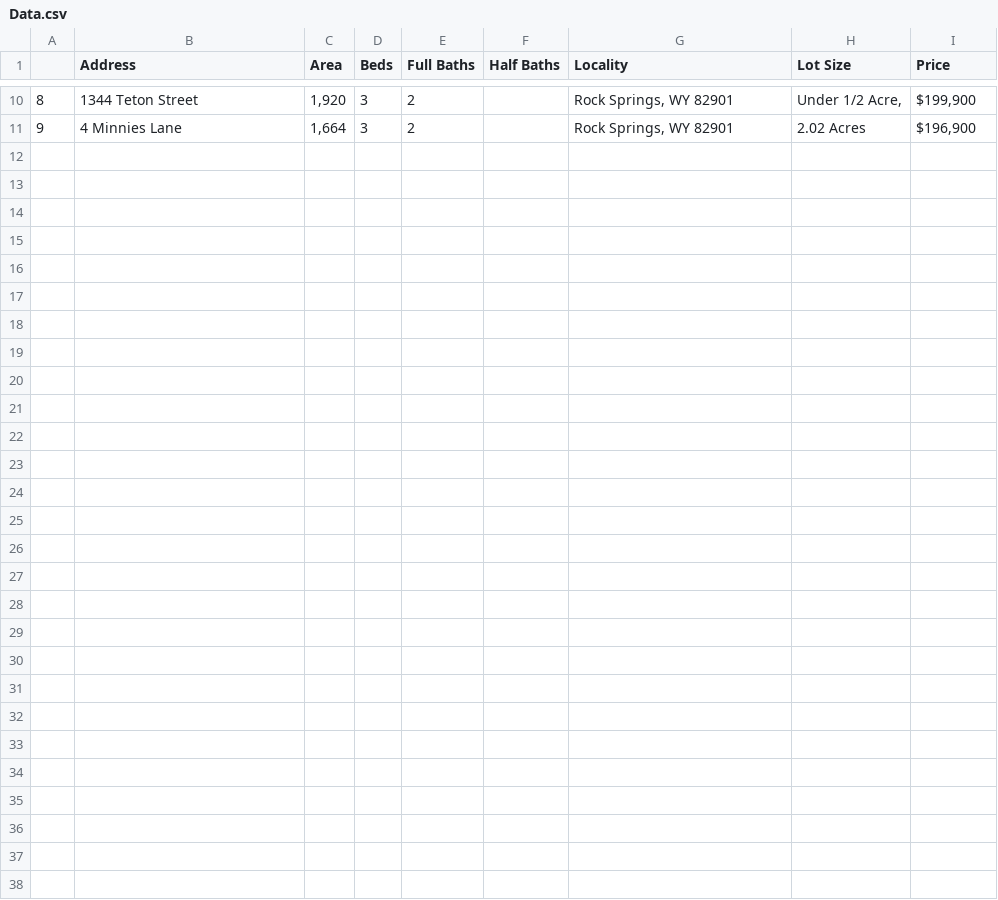
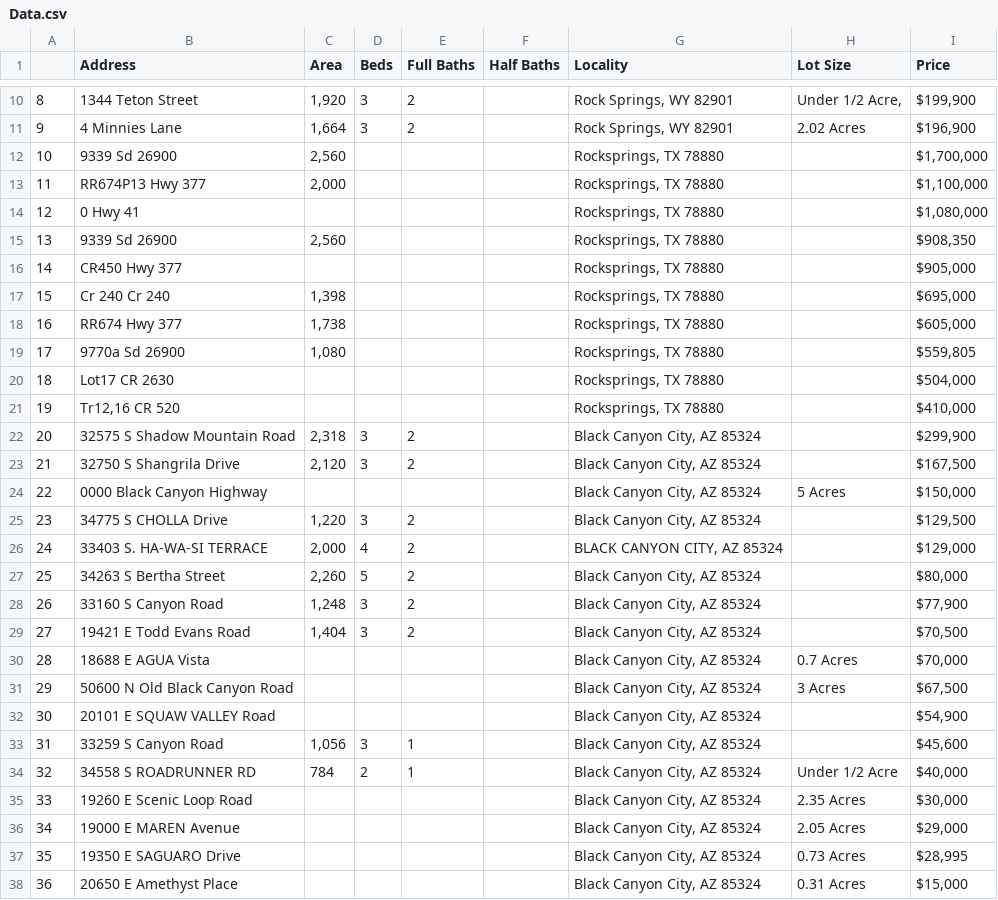
Before and after one commit to YiTingLee/crawler_python, a CSV file: Data.csv, drawn as a sheet; only a part is shown, gaps mark what is left out; the diff names each change by its address in the sheet, - before the commit and + after, or states it on an @@ line.

```diff
--- a/Data.csv
+++ b/Data.csv
+row 12: 10 | 9339 Sd 26900 | 2,560 |  |  |  | Rocksprings, TX 78880 |  | $1,700,000
+row 13: 11 | RR674P13 Hwy 377 | 2,000 |  |  |  | Rocksprings, TX 78880 |  | $1,100,000
+row 14: 12 | 0 Hwy 41 |  |  |  |  | Rocksprings, TX 78880 |  | $1,080,000
+row 15: 13 | 9339 Sd 26900 | 2,560 |  |  |  | Rocksprings, TX 78880 |  | $908,350
+row 16: 14 | CR450 Hwy 377 |  |  |  |  | Rocksprings, TX 78880 |  | $905,000
+row 17: 15 | Cr 240 Cr 240 | 1,398 |  |  |  | Rocksprings, TX 78880 |  | $695,000
+row 18: 16 | RR674 Hwy 377 | 1,738 |  |  |  | Rocksprings, TX 78880 |  | $605,000
+row 19: 17 | 9770a Sd 26900 | 1,080 |  |  |  | Rocksprings, TX 78880 |  | $559,805
+row 20: 18 | Lot17 CR 2630 |  |  |  |  | Rocksprings, TX 78880 |  | $504,000
+row 21: 19 | Tr12,16 CR 520 |  |  |  |  | Rocksprings, TX 78880 |  | $410,000
+row 22: 20 | 32575 S Shadow Mountain Road | 2,318 | 3 | 2 |  | Black Canyon City, AZ 85324 |  | $299,900
+row 23: 21 | 32750 S Shangrila Drive | 2,120 | 3 | 2 |  | Black Canyon City, AZ 85324 |  | $167,500
+row 24: 22 | 0000 Black Canyon Highway |  |  |  |  | Black Canyon City, AZ 85324 | 5 Acres | $150,000
+row 25: 23 | 34775 S CHOLLA Drive | 1,220 | 3 | 2 |  | Black Canyon City, AZ 85324 |  | $129,500
+row 26: 24 | 33403 S. HA-WA-SI TERRACE | 2,000 | 4 | 2 |  | BLACK CANYON CITY, AZ 85324 |  | $129,000
+row 27: 25 | 34263 S Bertha Street | 2,260 | 5 | 2 |  | Black Canyon City, AZ 85324 |  | $80,000
+row 28: 26 | 33160 S Canyon Road | 1,248 | 3 | 2 |  | Black Canyon City, AZ 85324 |  | $77,900
+row 29: 27 | 19421 E Todd Evans Road | 1,404 | 3 | 2 |  | Black Canyon City, AZ 85324 |  | $70,500
+row 30: 28 | 18688 E AGUA Vista |  |  |  |  | Black Canyon City, AZ 85324 | 0.7 Acres | $70,000
+row 31: 29 | 50600 N Old Black Canyon Road |  |  |  |  | Black Canyon City, AZ 85324 | 3 Acres | $67,500
+row 32: 30 | 20101 E SQUAW VALLEY Road |  |  |  |  | Black Canyon City, AZ 85324 |  | $54,900
+row 33: 31 | 33259 S Canyon Road | 1,056 | 3 | 1 |  | Black Canyon City, AZ 85324 |  | $45,600
+row 34: 32 | 34558 S ROADRUNNER RD | 784 | 2 | 1 |  | Black Canyon City, AZ 85324 | Under 1/2 Acre | $40,000
+row 35: 33 | 19260 E Scenic Loop Road |  |  |  |  | Black Canyon City, AZ 85324 | 2.35 Acres | $30,000
+row 36: 34 | 19000 E MAREN Avenue |  |  |  |  | Black Canyon City, AZ 85324 | 2.05 Acres | $29,000
+row 37: 35 | 19350 E SAGUARO Drive |  |  |  |  | Black Canyon City, AZ 85324 | 0.73 Acres | $28,995
+row 38: 36 | 20650 E Amethyst Place |  |  |  |  | Black Canyon City, AZ 85324 | 0.31 Acres | $15,000
```
Also changed, not shown: 2 other files.
